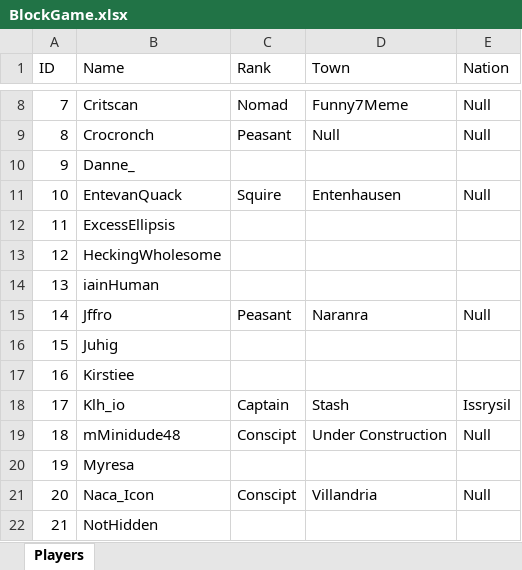
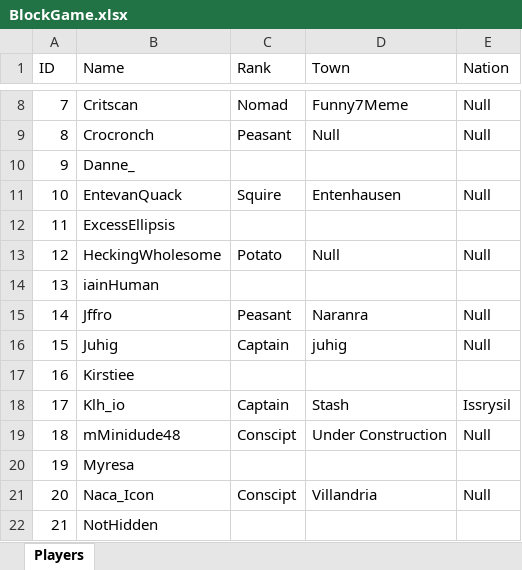
Before and after one commit to Thomasver06/blockgame, an Excel workbook: BlockGame.xlsx, sheet Players, drawn as a sheet; only a part is shown, gaps mark what is left out; values as stored, in another font and other column widths than the file's, no borders; removed rows and columns are numbered as before the commit, all else as after; the diff covers the shown part only; the diff names each change by its address in the sheet, - before the commit and + after, or states it on an @@ line.

```diff
--- a/BlockGame.xlsx (sheet Players)
+++ b/BlockGame.xlsx (sheet Players)
-row 13: 12 | HeckingWholesome
+row 13: 12 | HeckingWholesome | Potato | Null | Null
-row 16: 15 | Juhig
+row 16: 15 | Juhig | Captain | juhig | Null
```
Also changed, not shown: 53 added rows, 2 removed rows, 4 edited cells and row numbers in column A elsewhere in this sheet.
